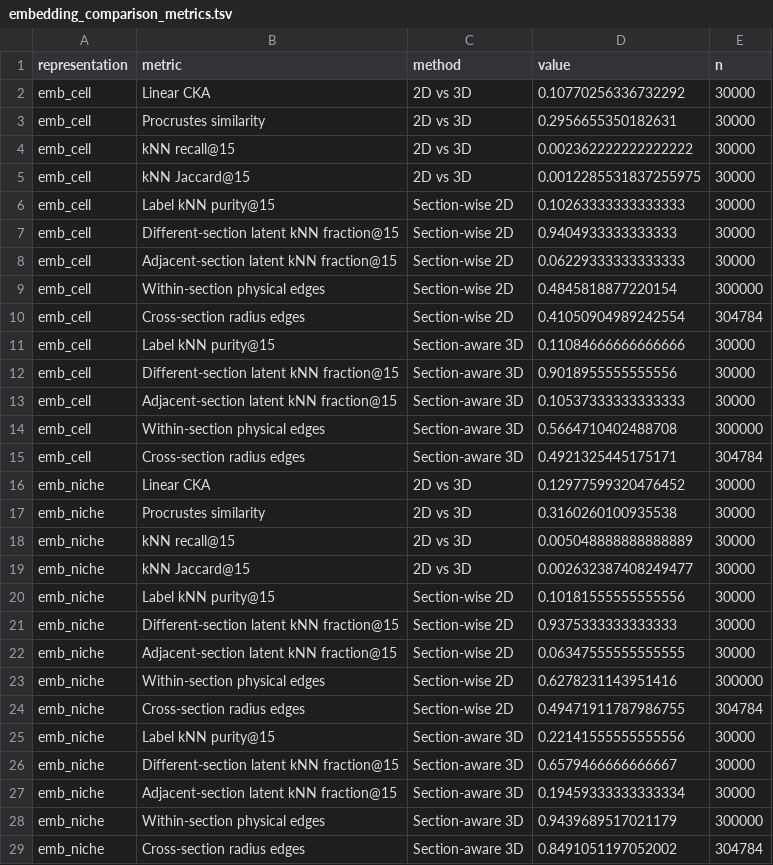
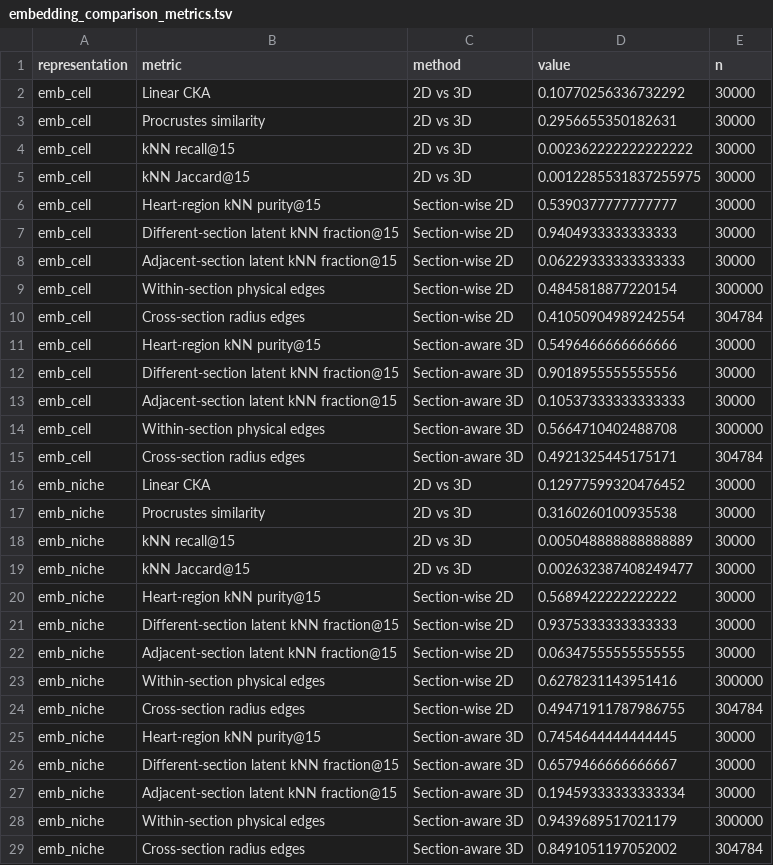
Before and after one commit to Ganten-Hornby/gsMap3D, a TSV file: analysis/revision_graph_3d/comparisons/mouse_e95_2d_vs_3d/embedding_comparison_metrics.tsv, drawn as a sheet.

Commit message:
Compare Mouse E9.5 heart-region embeddings

```diff
--- a/analysis/revision_graph_3d/comparisons/mouse_e95_2d_vs_3d/embedding_comparison_metrics.tsv
+++ b/analysis/revision_graph_3d/comparisons/mouse_e95_2d_vs_3d/embedding_comparison_metrics.tsv
@@ -5,3 +5,3 @@ emb_cell	kNN recall@15	2D vs 3D	0.002362222222222222	30000
 emb_cell	kNN Jaccard@15	2D vs 3D	0.0012285531837255975	30000
-emb_cell	Label kNN purity@15	Section-wise 2D	0.10263333333333333	30000
+emb_cell	Heart-region kNN purity@15	Section-wise 2D	0.5390377777777777	30000
 emb_cell	Different-section latent kNN fraction@15	Section-wise 2D	0.9404933333333333	30000
@@ -10,3 +10,3 @@ emb_cell	Within-section physical edges	Section-wise 2D	0.4845818877220154	300000
 emb_cell	Cross-section radius edges	Section-wise 2D	0.41050904989242554	304784
-emb_cell	Label kNN purity@15	Section-aware 3D	0.11084666666666666	30000
+emb_cell	Heart-region kNN purity@15	Section-aware 3D	0.5496466666666666	30000
 emb_cell	Different-section latent kNN fraction@15	Section-aware 3D	0.9018955555555556	30000
@@ -19,3 +19,3 @@ emb_niche	kNN recall@15	2D vs 3D	0.005048888888888889	30000
 emb_niche	kNN Jaccard@15	2D vs 3D	0.002632387408249477	30000
-emb_niche	Label kNN purity@15	Section-wise 2D	0.10181555555555556	30000
+emb_niche	Heart-region kNN purity@15	Section-wise 2D	0.5689422222222222	30000
 emb_niche	Different-section latent kNN fraction@15	Section-wise 2D	0.9375333333333333	30000
@@ -24,3 +24,3 @@ emb_niche	Within-section physical edges	Section-wise 2D	0.6278231143951416	30000
 emb_niche	Cross-section radius edges	Section-wise 2D	0.49471911787986755	304784
-emb_niche	Label kNN purity@15	Section-aware 3D	0.22141555555555556	30000
+emb_niche	Heart-region kNN purity@15	Section-aware 3D	0.7454644444444445	30000
 emb_niche	Different-section latent kNN fraction@15	Section-aware 3D	0.6579466666666667	30000
```
Also changed, not shown: 12 other files.
